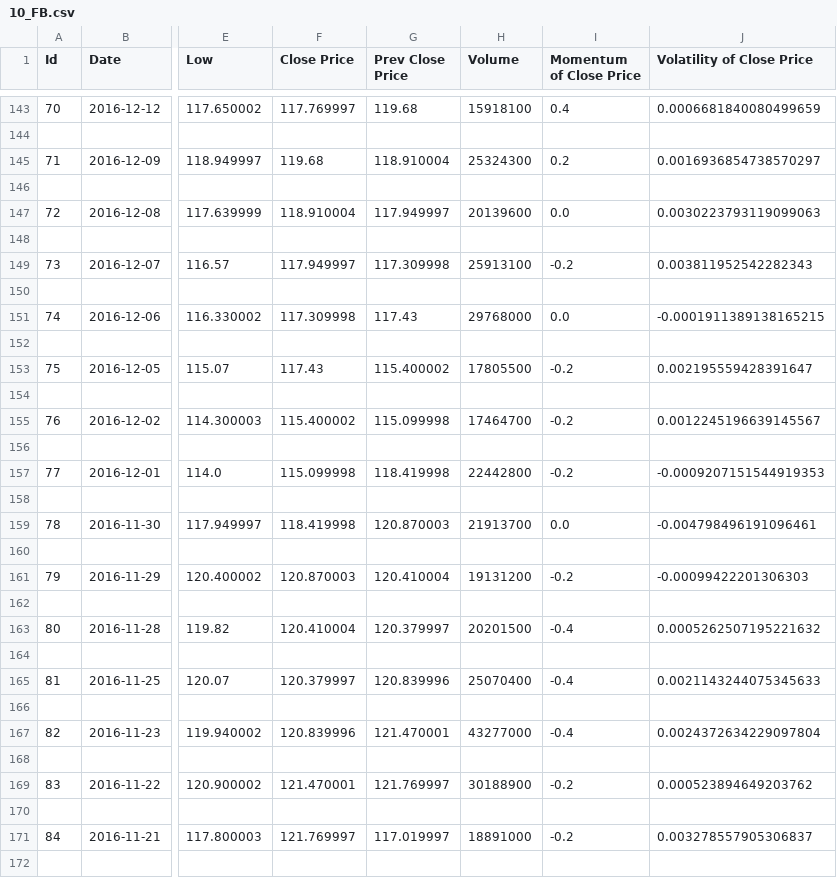
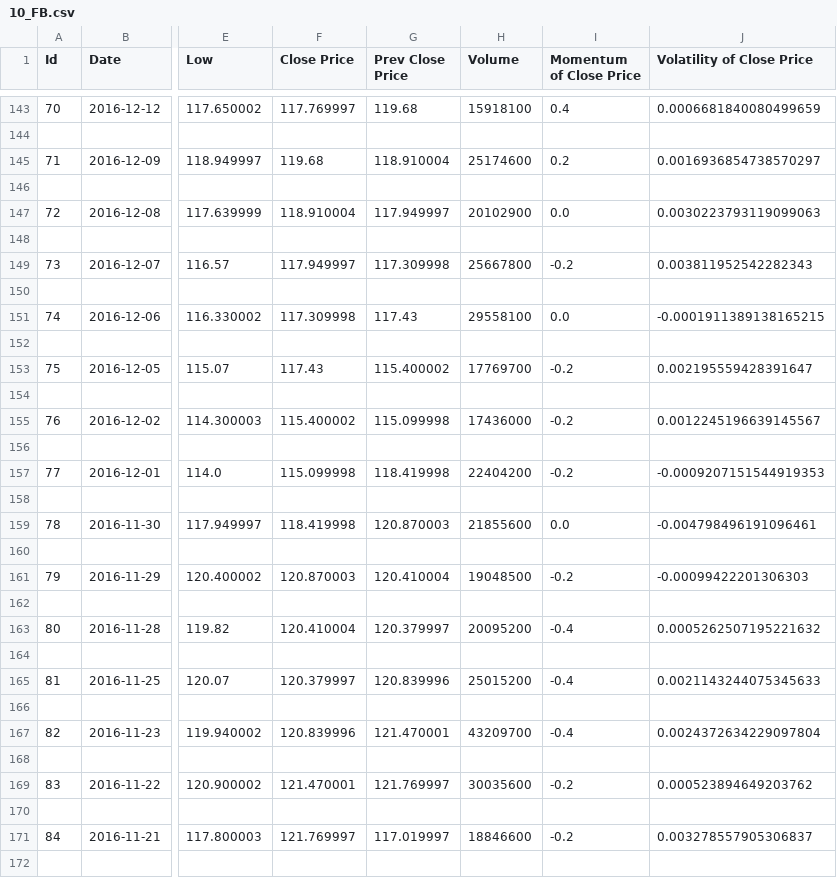
Before and after one commit to jaiprajapati3/Stock-Market-Prediction, a CSV file: FEATURES/features/10_FB.csv, drawn as a sheet; only a part is shown, gaps mark what is left out; the diff covers the shown part only; the diff names each change by its address in the sheet, - before the commit and + after, or states it on an @@ line.

```diff
--- a/FEATURES/features/10_FB.csv
+++ b/FEATURES/features/10_FB.csv
-H145 (Volume): 25324300
+H145 (Volume): 25174600
-H147 (Volume): 20139600
+H147 (Volume): 20102900
-H149 (Volume): 25913100
+H149 (Volume): 25667800
-H151 (Volume): 29768000
+H151 (Volume): 29558100
-H153 (Volume): 17805500
+H153 (Volume): 17769700
-H155 (Volume): 17464700
+H155 (Volume): 17436000
-H157 (Volume): 22442800
+H157 (Volume): 22404200
-H159 (Volume): 21913700
+H159 (Volume): 21855600
-H161 (Volume): 19131200
+H161 (Volume): 19048500
-H163 (Volume): 20201500
+H163 (Volume): 20095200
-H165 (Volume): 25070400
+H165 (Volume): 25015200
-H167 (Volume): 43277000
+H167 (Volume): 43209700
-H169 (Volume): 30188900
+H169 (Volume): 30035600
-H171 (Volume): 18891000
+H171 (Volume): 18846600
```
Also changed, not shown: 24 edited cells elsewhere in this file, FEATURES/data/FB.csv, FEATURES/features/10_AMZN.csv, 15 other files.
